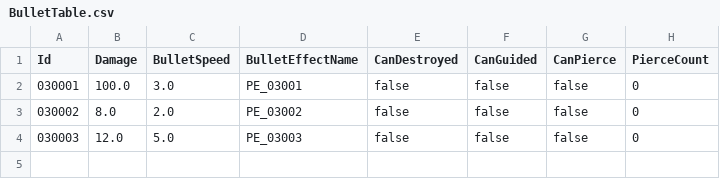
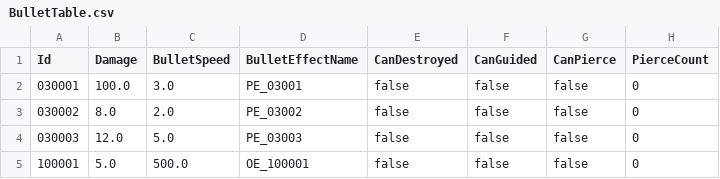
Before and after one commit to hayoung4277/UnityMiniProject, a CSV file: MiniProject/Assets/Resources/tables/BulletTable.csv, drawn as a sheet.

```diff
--- a/MiniProject/Assets/Resources/tables/BulletTable.csv
+++ b/MiniProject/Assets/Resources/tables/BulletTable.csv
@@ -4 +4,2 @@ Id,Damage,BulletSpeed,BulletEffectName,CanDestroyed,CanGuided,CanPierce,PierceCo
 030003,12.0,5.0,PE_03003,false,false,false,0
+100001,5.0,500.0,OE_100001,false,false,false,0
```
Also changed, not shown: MiniProject/Assets/Resources/tables/NormalMonsterTable.csv, MiniProject/Assets/Resources/tables/PlayerTable.csv, 14 other files.
